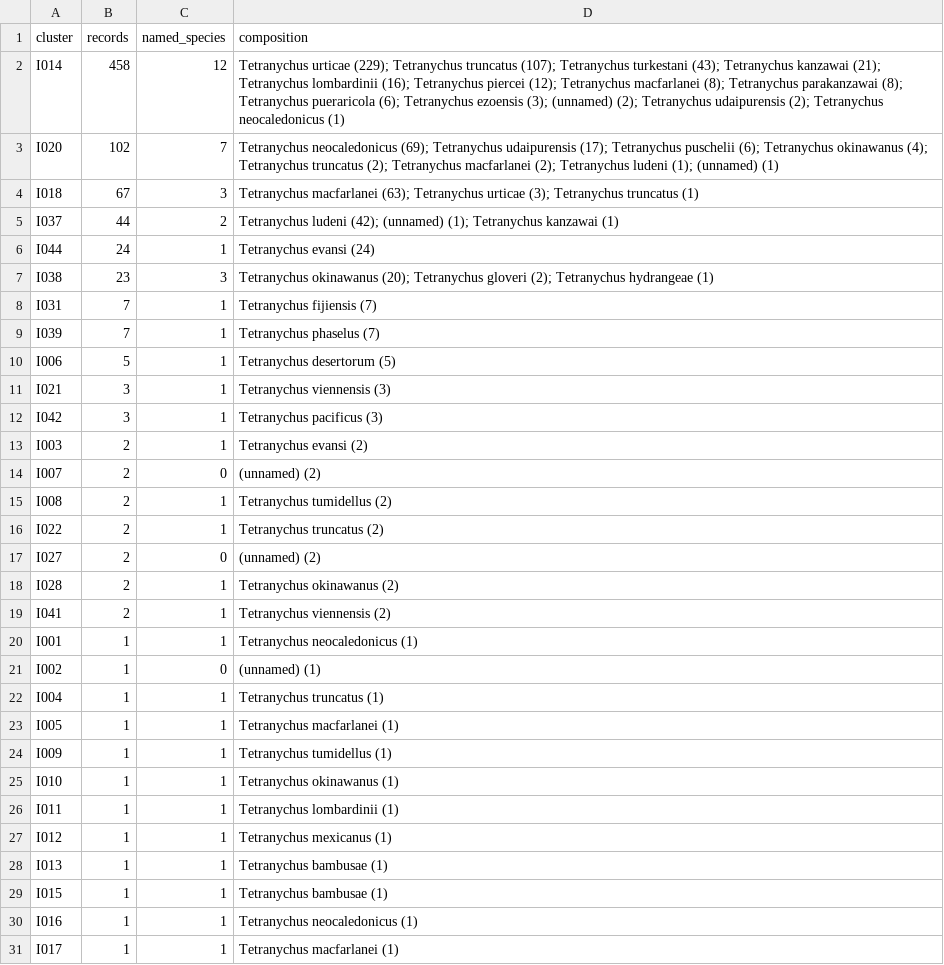
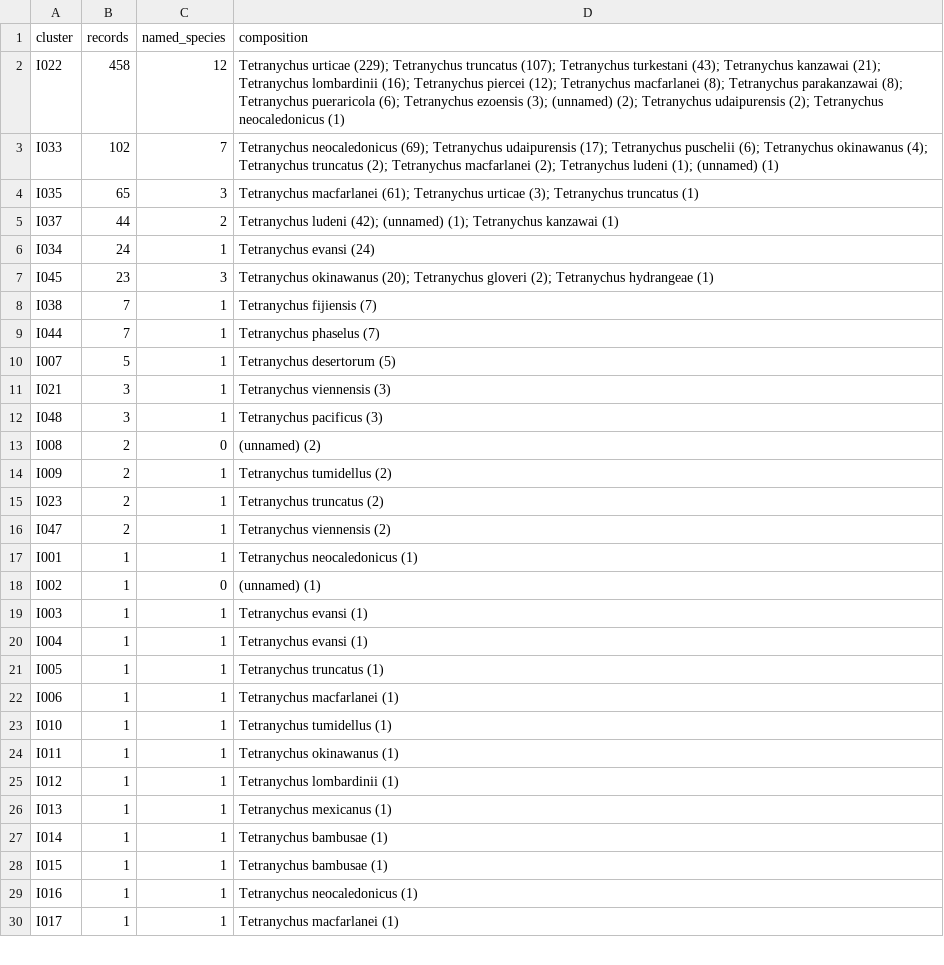
Before and after one commit to vkcvaibhav-eng/tetranychus-coi, a CSV file: results/its2/its2_clusters.csv, drawn as a sheet; only a part is shown; the diff covers the shown part only.

```diff
--- a/results/its2/its2_clusters.csv
+++ b/results/its2/its2_clusters.csv
@@ -1,29 +1,28 @@
 cluster,records,named_species,composition
-I014,458,12,Tetranychus urticae (229); Tetranychus truncatus (107); Tetranychus turkestani (43); Tetranychus kanzawai (21); Tetranychus lombardinii (16); Tetranychus piercei (12); Tetranychus macfarlanei (8); Tetranychus parakanzawai (8); Tetranychus pueraricola (6); Tetranychus ezoensis (3); (unnamed) (2); Tetranychus udaipurensis (2); Tetranychus neocaledonicus (1)
-I020,102,7,Tetranychus neocaledonicus (69); Tetranychus udaipurensis (17); Tetranychus puschelii (6); Tetranychus okinawanus (4); Tetranychus truncatus (2); Tetranychus macfarlanei (2); Tetranychus ludeni (1); (unnamed) (1)
-I018,67,3,Tetranychus macfarlanei (63); Tetranychus urticae (3); Tetranychus truncatus (1)
+I022,458,12,Tetranychus urticae (229); Tetranychus truncatus (107); Tetranychus turkestani (43); Tetranychus kanzawai (21); Tetranychus lombardinii (16); Tetranychus piercei (12); Tetranychus macfarlanei (8); Tetranychus parakanzawai (8); Tetranychus pueraricola (6); Tetranychus ezoensis (3); (unnamed) (2); Tetranychus udaipurensis (2); Tetranychus neocaledonicus (1)
+I033,102,7,Tetranychus neocaledonicus (69); Tetranychus udaipurensis (17); Tetranychus puschelii (6); Tetranychus okinawanus (4); Tetranychus truncatus (2); Tetranychus macfarlanei (2); Tetranychus ludeni (1); (unnamed) (1)
+I035,65,3,Tetranychus macfarlanei (61); Tetranychus urticae (3); Tetranychus truncatus (1)
 I037,44,2,Tetranychus ludeni (42); (unnamed) (1); Tetranychus kanzawai (1)
-I044,24,1,Tetranychus evansi (24)
-I038,23,3,Tetranychus okinawanus (20); Tetranychus gloveri (2); Tetranychus hydrangeae (1)
-I031,7,1,Tetranychus fijiensis (7)
-I039,7,1,Tetranychus phaselus (7)
-I006,5,1,Tetranychus desertorum (5)
+I034,24,1,Tetranychus evansi (24)
+I045,23,3,Tetranychus okinawanus (20); Tetranychus gloveri (2); Tetranychus hydrangeae (1)
+I038,7,1,Tetranychus fijiensis (7)
+I044,7,1,Tetranychus phaselus (7)
+I007,5,1,Tetranychus desertorum (5)
 I021,3,1,Tetranychus viennensis (3)
-I042,3,1,Tetranychus pacificus (3)
-I003,2,1,Tetranychus evansi (2)
-I007,2,0,(unnamed) (2)
-I008,2,1,Tetranychus tumidellus (2)
-I022,2,1,Tetranychus truncatus (2)
-I027,2,0,(unnamed) (2)
-I028,2,1,Tetranychus okinawanus (2)
-I041,2,1,Tetranychus viennensis (2)
+I048,3,1,Tetranychus pacificus (3)
+I008,2,0,(unnamed) (2)
+I009,2,1,Tetranychus tumidellus (2)
+I023,2,1,Tetranychus truncatus (2)
+I047,2,1,Tetranychus viennensis (2)
 I001,1,1,Tetranychus neocaledonicus (1)
 I002,1,0,(unnamed) (1)
-I004,1,1,Tetranychus truncatus (1)
-I005,1,1,Tetranychus macfarlanei (1)
-I009,1,1,Tetranychus tumidellus (1)
-I010,1,1,Tetranychus okinawanus (1)
-I011,1,1,Tetranychus lombardinii (1)
-I012,1,1,Tetranychus mexicanus (1)
-I013,1,1,Tetranychus bambusae (1)
+I003,1,1,Tetranychus evansi (1)
+I004,1,1,Tetranychus evansi (1)
+I005,1,1,Tetranychus truncatus (1)
+I006,1,1,Tetranychus macfarlanei (1)
+I010,1,1,Tetranychus tumidellus (1)
+I011,1,1,Tetranychus okinawanus (1)
+I012,1,1,Tetranychus lombardinii (1)
+I013,1,1,Tetranychus mexicanus (1)
+I014,1,1,Tetranychus bambusae (1)
 I015,1,1,Tetranychus bambusae (1)
```
Also changed, not shown: 9 added rows, 3 removed rows and 13 edited cells elsewhere in this file, results/its2/coi_its2_pairs.csv, results/its2/species_distances.csv, 3 other files.
